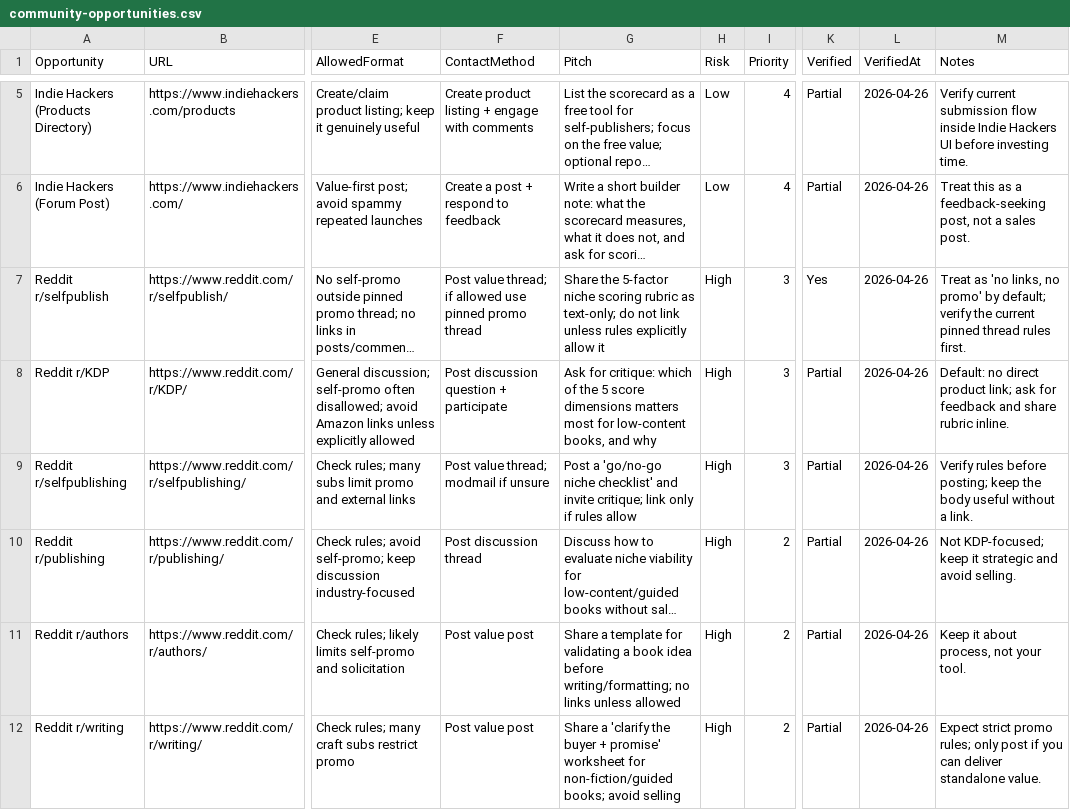
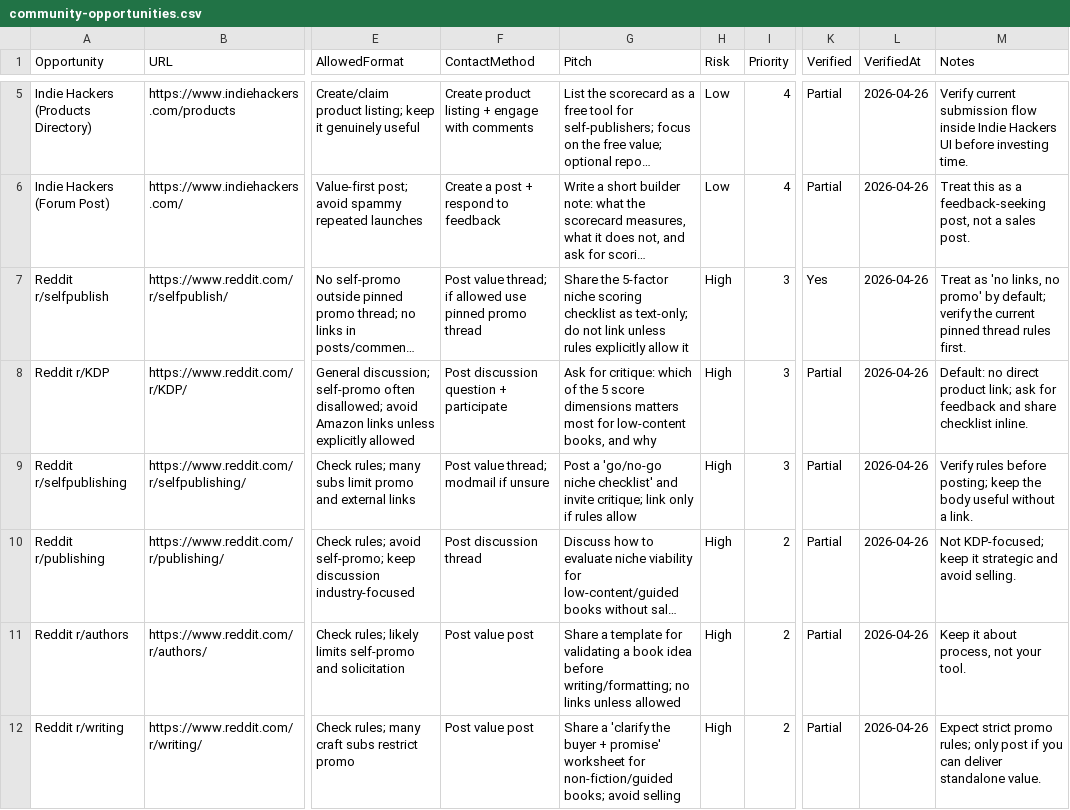
Before and after one commit to caseybattle/Battlelabs-live, a CSV file: ops/agent-native-revenue/community-opportunities.csv, drawn as a sheet; only a part is shown, gaps mark what is left out; long unchanged cells end in …; the diff covers the shown part only; the diff names each change by its address in the sheet, - before the commit and + after, or states it on an @@ line.

```diff
--- a/ops/agent-native-revenue/community-opportunities.csv
+++ b/ops/agent-native-revenue/community-opportunities.csv
-G7 (Pitch): …niche scoring rubric as text-only;…
+G7 (Pitch): …niche scoring checklist as text-only;…
-M8 (Notes): …and share rubric inline.
+M8 (Notes): …and share checklist inline.
```
Also changed, not shown: 12 edited cells elsewhere in this file, ops/agent-native-revenue/battlelabs-agent-product-dashboard.csv, ops/agent-native-revenue/placement-tracking-log.csv, 25 other files.
